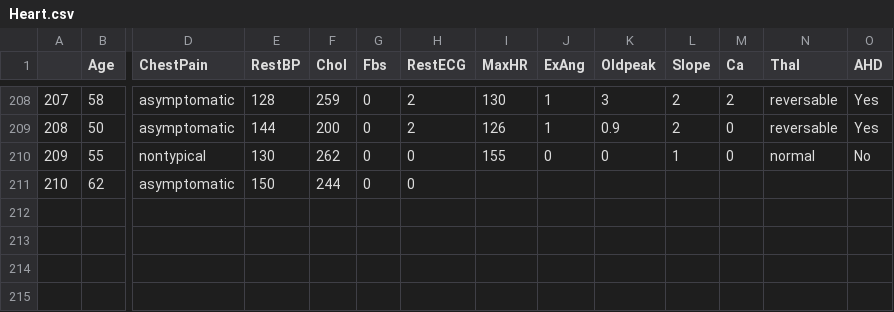
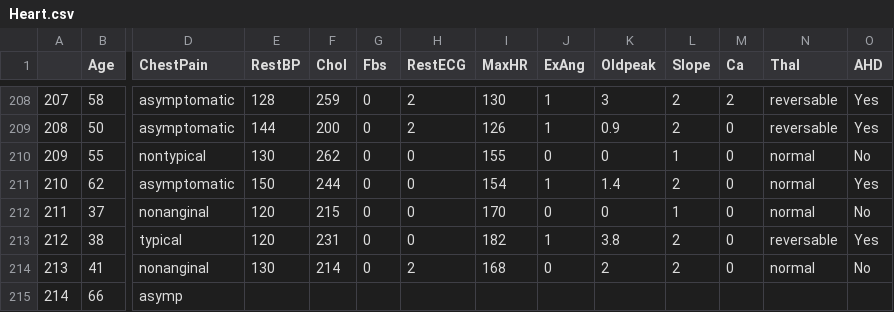
Before and after one commit to qonv/Instruments, a CSV file: data/Heart.csv, drawn as a sheet; only a part is shown, gaps mark what is left out; rows hold the shown columns only; the diff names each change by its address in the sheet, - before the commit and + after, or states it on an @@ line.

```diff
--- a/data/Heart.csv
+++ b/data/Heart.csv
-I211 (MaxHR): (empty)
+I211 (MaxHR): 154
-J211 (ExAng): (empty)
+J211 (ExAng): 1
-K211 (Oldpeak): (empty)
+K211 (Oldpeak): 1.4
-L211 (Slope): (empty)
+L211 (Slope): 2
-M211 (Ca): (empty)
+M211 (Ca): 0
-N211 (Thal): (empty)
+N211 (Thal): normal
-O211 (AHD): (empty)
+O211 (AHD): Yes
+row 212: 211 | 37 | nonanginal | 120 | 215 | 0 | 0 | 170 | 0 | 0 | 1 | 0 | normal | No
+row 213: 212 | 38 | typical | 120 | 231 | 0 | 0 | 182 | 1 | 3.8 | 2 | 0 | reversable | Yes
+row 214: 213 | 41 | nonanginal | 130 | 214 | 0 | 2 | 168 | 0 | 2 | 2 | 0 | normal | No
+row 215: 214 | 66 | asymp
```
